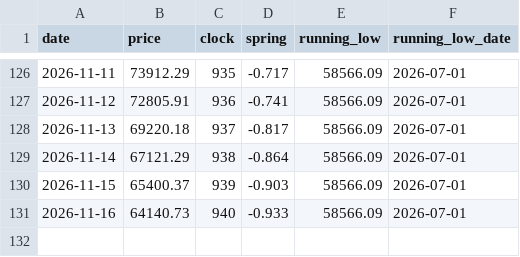
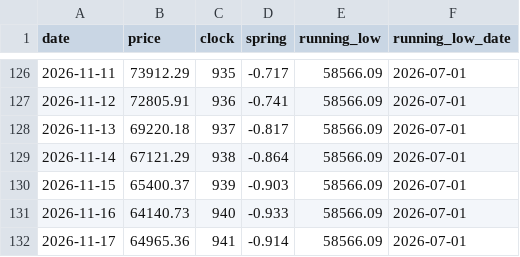
Before and after one commit to JaeHeat/bitcoin-daily-site, a CSV file: cycle/predictions_log.csv, drawn as a sheet; only a part is shown, gaps mark what is left out.

Commit message:
cycle: refresh clock data + log 2026-11-17

```diff
--- a/cycle/predictions_log.csv
+++ b/cycle/predictions_log.csv
@@ -131 +131,2 @@ date,price,clock,spring,running_low,running_low_date
 2026-11-16,64140.73,940,-0.933,58566.09,2026-07-01
+2026-11-17,64965.36,941,-0.914,58566.09,2026-07-01
```
Also changed, not shown: 1 other file.
